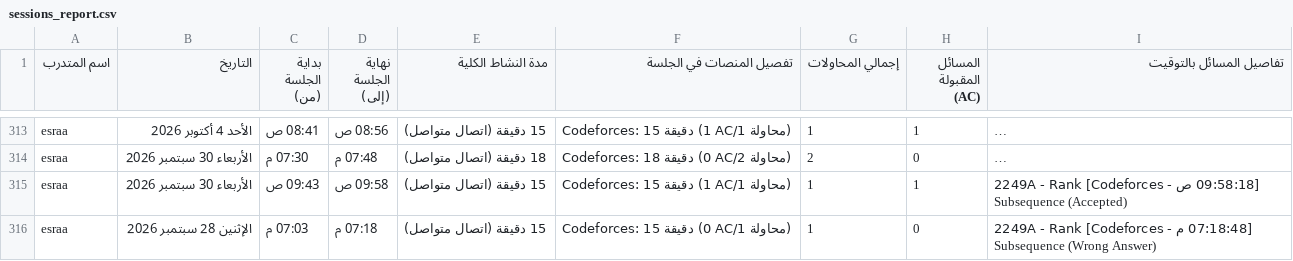
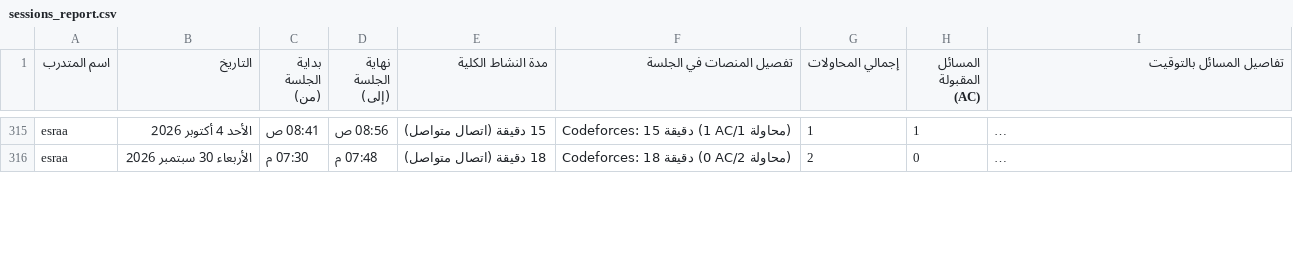
Before and after one commit to bodesaber/vjudge-tracker, a CSV file: sessions_report.csv, drawn as a sheet; only a part is shown, gaps mark what is left out; long unchanged cells end in …; removed rows and columns are numbered as before the commit, all else as after; the diff covers the shown part only; the diff names each change by its address in the sheet, - before the commit and + after, or states it on an @@ line.

```diff
--- a/sessions_report.csv
+++ b/sessions_report.csv
-row 315: esraa | الأربعاء 30 سبتمبر 2026 | 09:43 ص | 09:58 ص | 15 دقيقة (اتصال متواصل) | Codeforces: 15 دقيقة (1 AC/1 محاولة) | 1 | 1 | [09:58:18 ص - Codeforces] 2249A - Rank Subsequence (Accepted)
-row 316: esraa | الإثنين 28 سبتمبر 2026 | 07:03 م | 07:18 م | 15 دقيقة (اتصال متواصل) | Codeforces: 15 دقيقة (0 AC/1 محاولة) | 1 | 0 | [07:18:48 م - Codeforces] 2249A - Rank Subsequence (Wrong Answer)
```
Also changed, not shown: 5 added rows and 3 removed rows elsewhere in this file, 5 other files.
